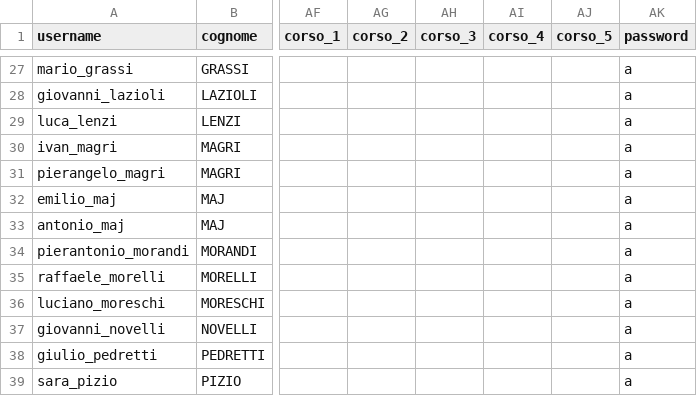
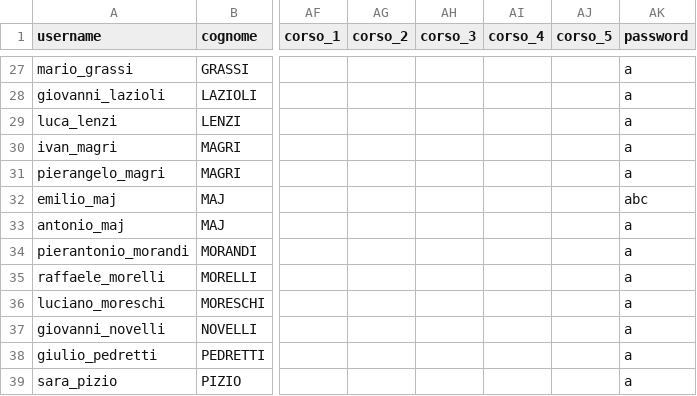
Before and after one commit to emiliomaj60-lang/prot_civ_vas, a CSV file: static/iscritti.csv, drawn as a sheet; only a part is shown, gaps mark what is left out; the diff names each change by its address in the sheet, - before the commit and + after, or states it on an @@ line.

Commit message:
Aggiornamento automatico iscritti.csv

```diff
--- a/static/iscritti.csv
+++ b/static/iscritti.csv
-AK32 (password): a
+AK32 (password): abc
```
